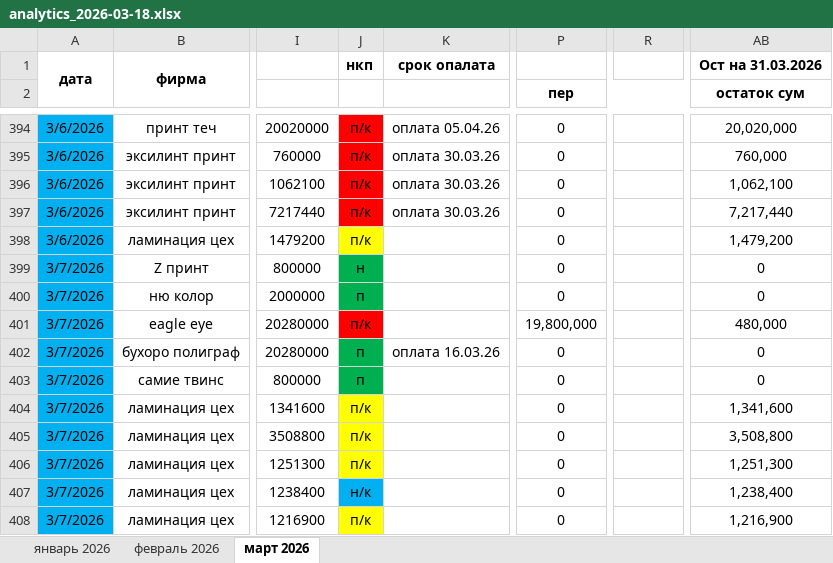
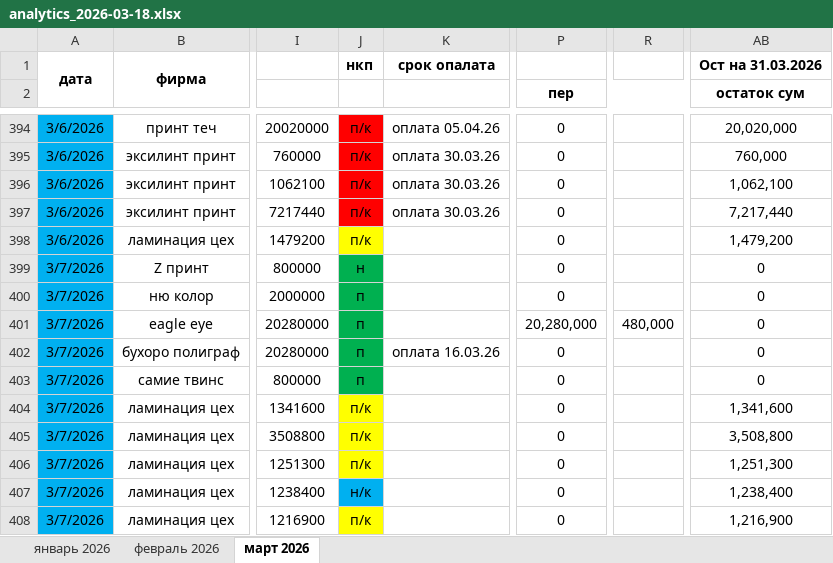
Before and after one commit to rfjnv/crm, an Excel workbook: analytics_2026-03-18.xlsx, sheet март 2026, drawn as a sheet; only a part is shown, gaps mark what is left out; values as stored, in another font and other column widths than the file's, no borders; the diff covers the shown part only; the diff names each change by its address in the sheet, - before the commit and + after, or states it on an @@ line.

```diff
--- a/analytics_2026-03-18.xlsx (sheet март 2026)
+++ b/analytics_2026-03-18.xlsx (sheet март 2026)
-J401: п/к
+J401: п
-J401 fill: #FF0000
+J401 fill: #00B050
-P401 (пер): 19,800,000
+P401 (пер): 20,280,000
-R401: (empty)
+R401: 480,000
-AB401 (остаток сум): 480,000
+AB401 (остаток сум): 0
```
Also changed, not shown: 12 added rows, 10 edited cells and cell formats elsewhere in this sheet, sheet февраль 2026, sheet январь 2026, hidden cells, 6 other files.
